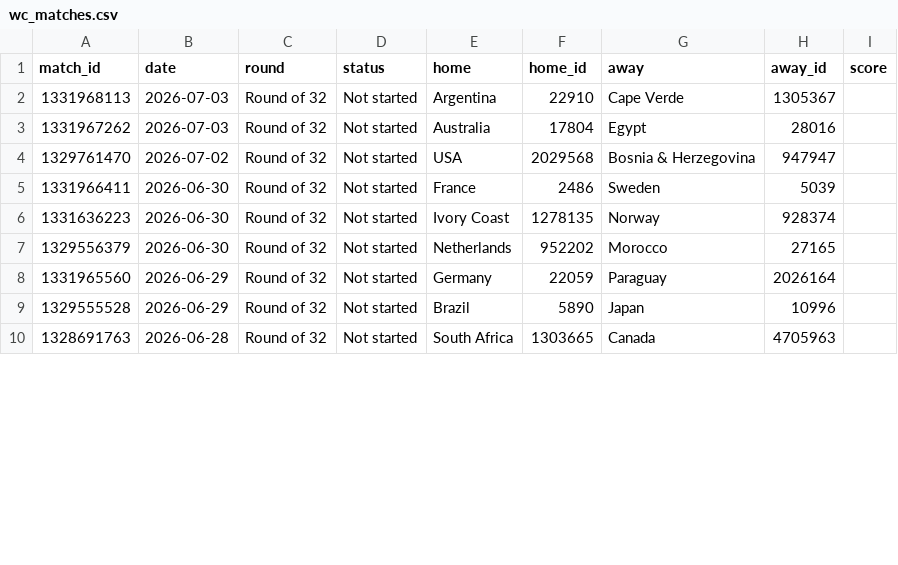
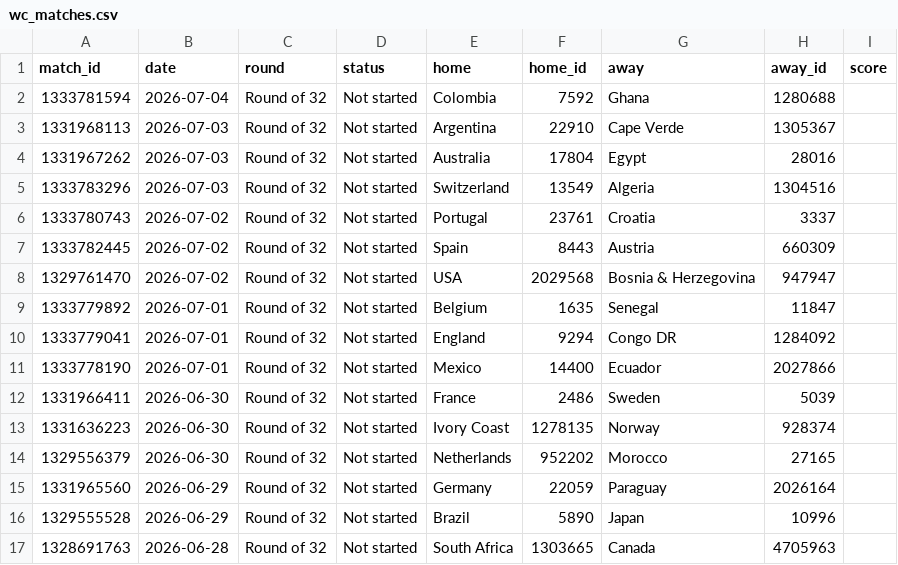
Before and after one commit to manuelcralves/WORLD-CUP-2026, a CSV file: api_cache/wc_matches.csv, drawn as a sheet; only a part is shown; the diff covers the shown part only.

```diff
--- a/api_cache/wc_matches.csv
+++ b/api_cache/wc_matches.csv
@@ -1,5 +1,12 @@
 match_id,date,round,status,home,home_id,away,away_id,score
+1333781594,2026-07-04,Round of 32,Not started,Colombia,7592,Ghana,1280688,
 1331968113,2026-07-03,Round of 32,Not started,Argentina,22910,Cape Verde,1305367,
 1331967262,2026-07-03,Round of 32,Not started,Australia,17804,Egypt,28016,
+1333783296,2026-07-03,Round of 32,Not started,Switzerland,13549,Algeria,1304516,
+1333780743,2026-07-02,Round of 32,Not started,Portugal,23761,Croatia,3337,
+1333782445,2026-07-02,Round of 32,Not started,Spain,8443,Austria,660309,
 1329761470,2026-07-02,Round of 32,Not started,USA,2029568,Bosnia & Herzegovina,947947,
+1333779892,2026-07-01,Round of 32,Not started,Belgium,1635,Senegal,11847,
+1333779041,2026-07-01,Round of 32,Not started,England,9294,Congo DR,1284092,
+1333778190,2026-07-01,Round of 32,Not started,Mexico,14400,Ecuador,2027866,
 1331966411,2026-06-30,Round of 32,Not started,France,2486,Sweden,5039,
```
Also changed, not shown: 1 added row, 1 removed row, 9 moved rows and 2 edited cells elsewhere in this file, api_cache/wc_events.csv, 3 other files.
